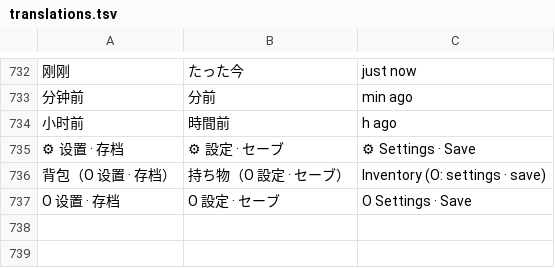
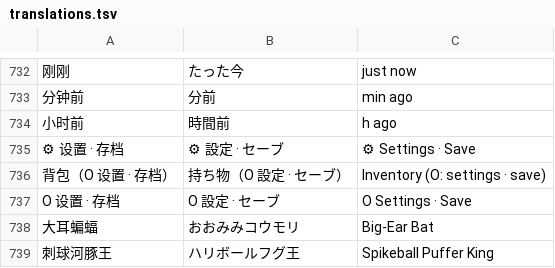
Before and after one commit to alisherqin-star/game, a TSV file: locales/translations.tsv, drawn as a sheet; only a part is shown, gaps mark what is left out; the diff names each change by its address in the sheet, - before the commit and + after, or states it on an @@ line.

```diff
--- a/locales/translations.tsv
+++ b/locales/translations.tsv
+row 738: 大耳蝙蝠 | おおみみコウモリ | Big-Ear Bat
+row 739: 刺球河豚王 | ハリボールフグ王 | Spikeball Puffer King
```
Also changed, not shown: 3 other files.
